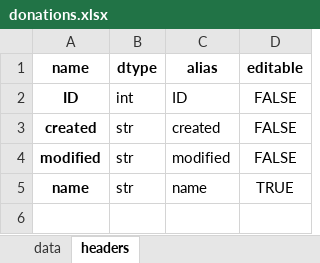
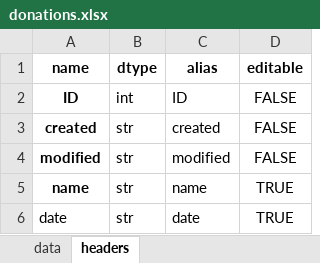
Before and after one commit to datagangstar/Nex, an Excel workbook: datasets/donations.xlsx, sheet headers, drawn as a sheet; values as stored, in another font and other column widths than the file's, no borders; the diff names each change by its address in the sheet, - before the commit and + after, or states it on an @@ line.

```diff
--- a/datasets/donations.xlsx (sheet headers)
+++ b/datasets/donations.xlsx (sheet headers)
+row 6: date | str | date | TRUE
```
Also changed, not shown: sheet data, datasets.xlsx, 1 other file.
